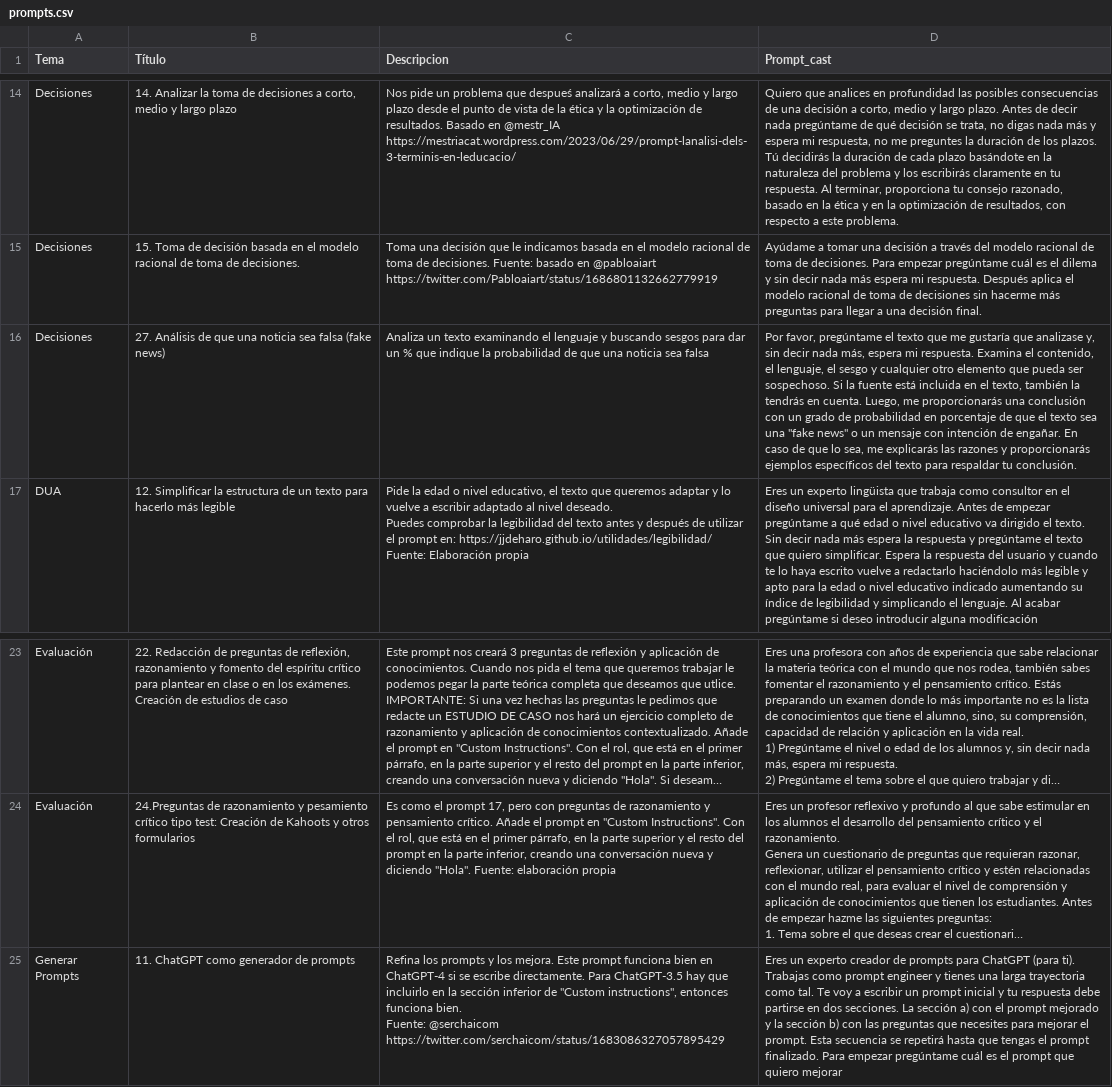
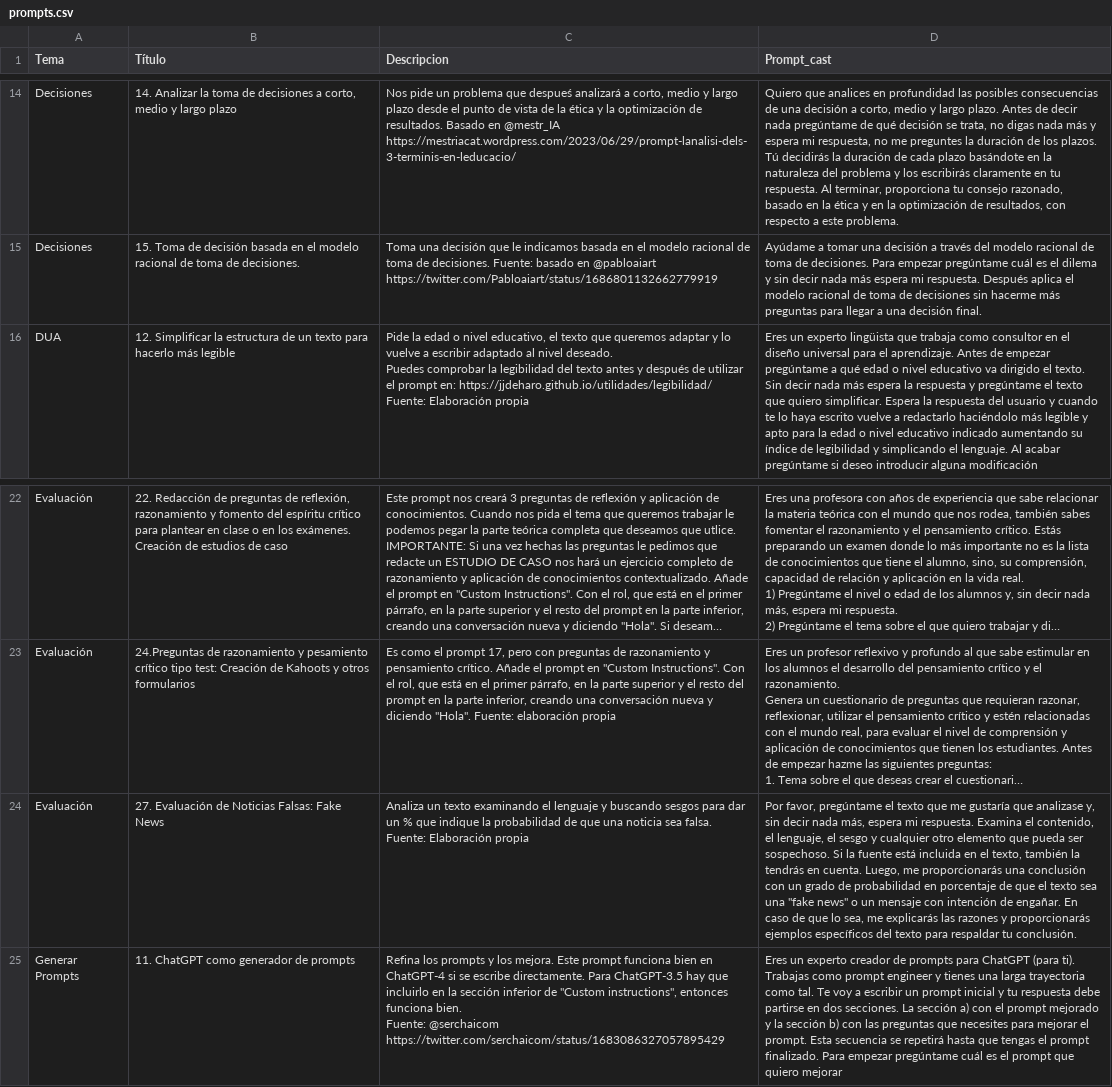
Before and after one commit to jjdeharo/utilidades, a CSV file: prompts_edu/prompts.csv, drawn as a sheet; only a part is shown, gaps mark what is left out; long unchanged cells end in …; removed rows and columns are numbered as before the commit, all else as after; the diff names each change by its address in the sheet, - before the commit and + after, or states it on an @@ line.

Commit message:
Actualización:

```diff
--- a/prompts_edu/prompts.csv
+++ b/prompts_edu/prompts.csv
-row 16: Decisiones | 27. Análisis de que una noticia sea falsa (fake news) | Analiza un texto examinando el lenguaje y buscando sesgos para dar un % que indique la probabilidad de que una noticia sea falsa | Por favor, pregúntame el texto que me gustaría que analizase y, sin decir nada más, espera mi respuesta. Examina el contenido, el lenguaje, el sesgo y cualquier otro elemento que pueda ser sospechoso. Si la fuente está incluida en el texto, también la tendrás en cuenta. Luego, me proporcionarás una conclusión con un grado de probabilidad en porcentaje de que el texto sea una "fake news" o un mensaje con intención de engañar. En caso de que lo sea, me explicarás las razones y proporcionarás ejemplos específicos del texto para respaldar tu conclusión.
+row 24: Evaluación | 27. Evaluación de Noticias Falsas: Fake News | Analiza un texto examinando el lenguaje y buscando sesgos para dar un % que indique la probabilidad de que una noticia sea falsa. Fuente: Elaboración propia | Por favor, pregúntame el texto que me gustaría que analizase y, sin decir nada más, espera mi respuesta. Examina el contenido, el lenguaje, el sesgo y cualquier otro elemento que pueda ser sospechoso. Si la fuente está incluida en el texto, también la tendrás en cuenta. Luego, me proporcionarás una conclusión con un grado de probabilidad en porcentaje de que el texto sea una "fake news" o un mensaje con intención de engañar. En caso de que lo sea, me explicarás las razones y proporcionarás ejemplos específicos del texto para respaldar tu conclusión.
```
